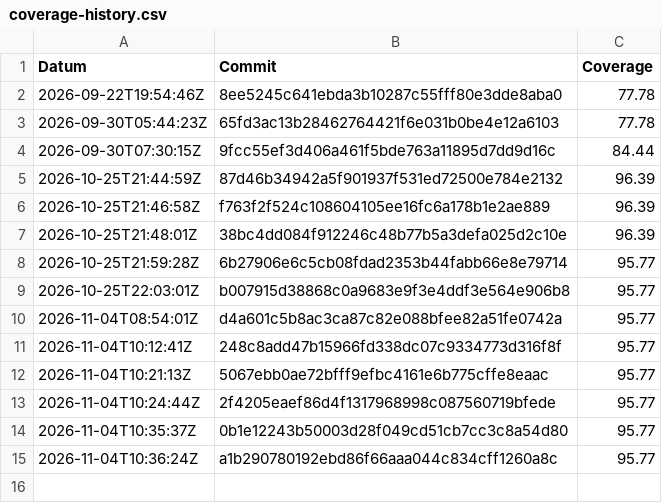
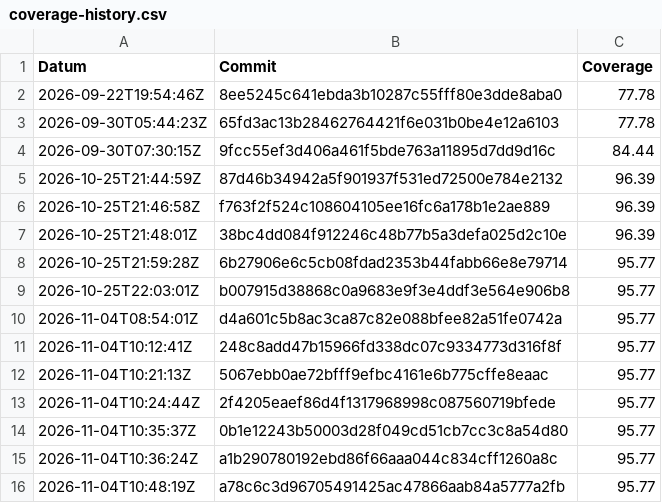
Before and after one commit to TheGloo/450-tictactest-mvk, a CSV file: coverage-history.csv, drawn as a sheet; the diff names each change by its address in the sheet, - before the commit and + after, or states it on an @@ line.

```diff
--- a/coverage-history.csv
+++ b/coverage-history.csv
+row 16: 2026-11-04T10:48:19Z | a78c6c3d96705491425ac47866aab84a5777a2fb | 95.77
```
Also changed, not shown: 1 other file.
